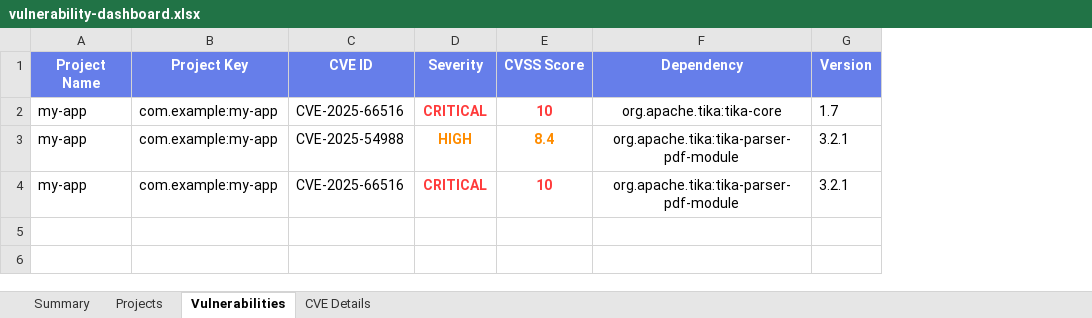
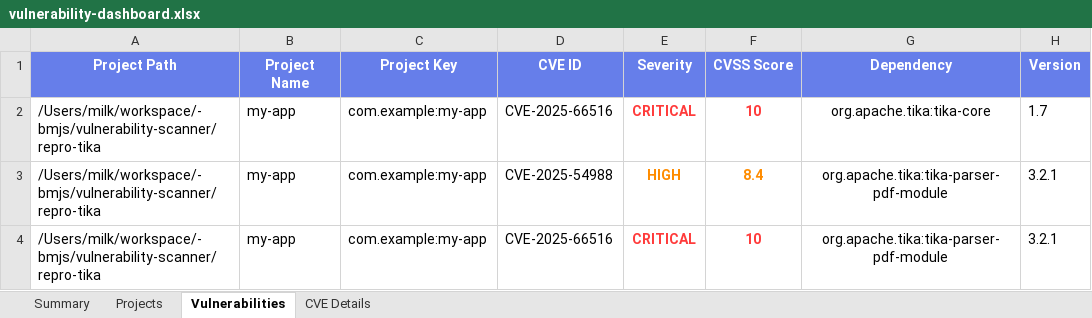
Before and after one commit to lswteen/-bmjs, an Excel workbook: vulnerability-scanner/output/vulnerability-dashboard.xlsx, sheet Vulnerabilities, drawn as a sheet; only a part is shown; values as stored, in another font and other column widths than the file's, no borders; the diff names each change by its address in the sheet, - before the commit and + after, or states it on an @@ line.

```diff
--- a/vulnerability-scanner/output/vulnerability-dashboard.xlsx (sheet Vulnerabilities)
+++ b/vulnerability-scanner/output/vulnerability-dashboard.xlsx (sheet Vulnerabilities)
+column A (Project Path), rows 2-4: all /Users/milk/workspace/-bmjs/vulnerability-scanner/repro-tika
```
Also changed, not shown: sheet Summary, 2 other files.
